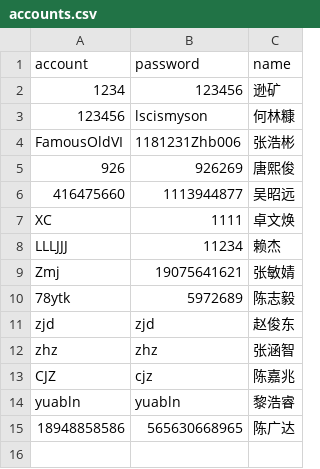
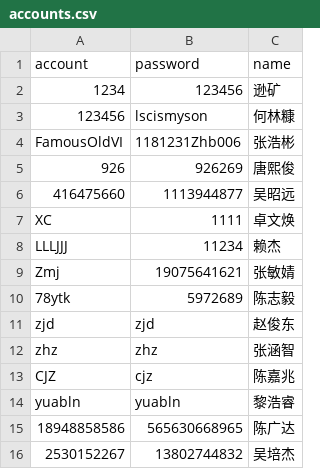
Before and after one commit to haackerras/request-leave-company, a CSV file: accounts.csv, drawn as a sheet.

Commit message:
Update accounts.csv

```diff
--- a/accounts.csv
+++ b/accounts.csv
@@ -15 +15,2 @@ yuabln,yuabln,黎浩睿
 18948858586,565630668965,陈广达
+2530152267,13802744832,吴培杰
```
